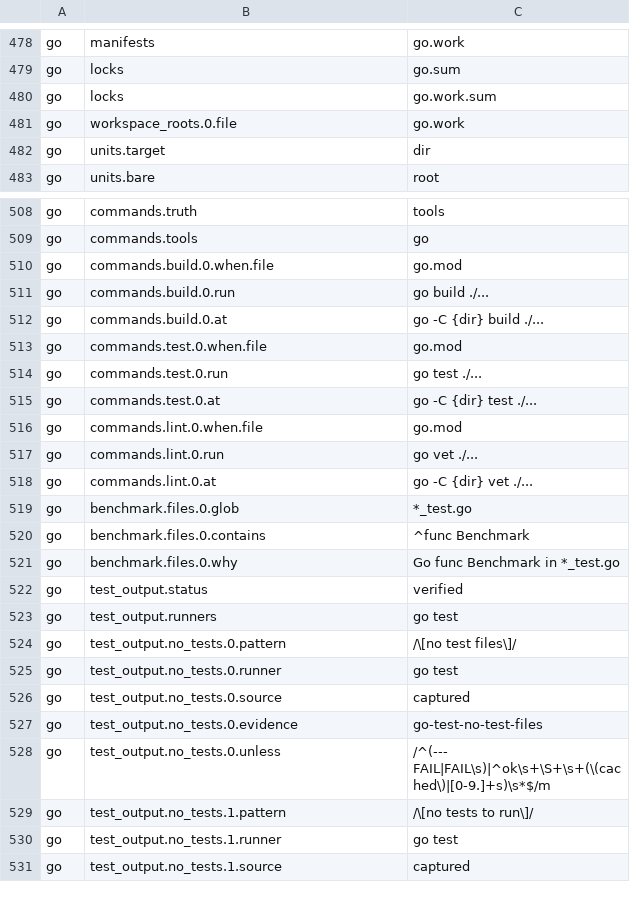
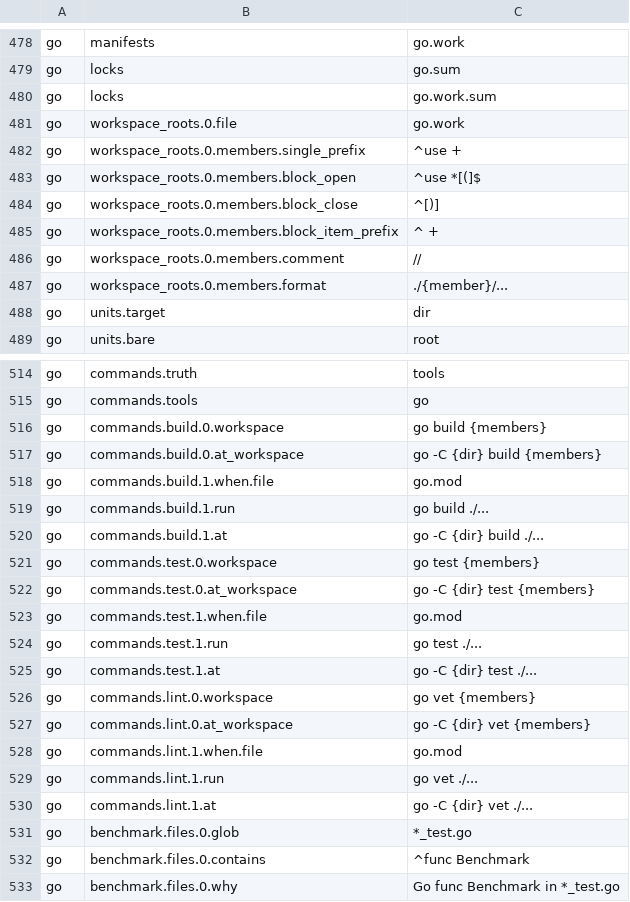
Before and after one commit to furkansarikaya/proofline, a TSV file: control-plane/agents/ecosystems.tsv, drawn as a sheet; only a part is shown, gaps mark what is left out; the shorter side is filled out with more unchanged rows.

```diff
--- a/control-plane/agents/ecosystems.tsv
+++ b/control-plane/agents/ecosystems.tsv
@@ -481,2 +481,8 @@ go	locks	go.work.sum
 go	workspace_roots.0.file	go.work
+go	workspace_roots.0.members.single_prefix	^use +
+go	workspace_roots.0.members.block_open	^use *[(]$
+go	workspace_roots.0.members.block_close	^[)]
+go	workspace_roots.0.members.block_item_prefix	^ +
+go	workspace_roots.0.members.comment	//
+go	workspace_roots.0.members.format	./{member}/...
 go	units.target	dir
@@ -509,11 +515,17 @@ go	commands.truth	tools
 go	commands.tools	go
-go	commands.build.0.when.file	go.mod
-go	commands.build.0.run	go build ./...
-go	commands.build.0.at	go -C {dir} build ./...
-go	commands.test.0.when.file	go.mod
-go	commands.test.0.run	go test ./...
-go	commands.test.0.at	go -C {dir} test ./...
-go	commands.lint.0.when.file	go.mod
-go	commands.lint.0.run	go vet ./...
-go	commands.lint.0.at	go -C {dir} vet ./...
+go	commands.build.0.workspace	go build {members}
+go	commands.build.0.at_workspace	go -C {dir} build {members}
+go	commands.build.1.when.file	go.mod
+go	commands.build.1.run	go build ./...
+go	commands.build.1.at	go -C {dir} build ./...
+go	commands.test.0.workspace	go test {members}
+go	commands.test.0.at_workspace	go -C {dir} test {members}
+go	commands.test.1.when.file	go.mod
+go	commands.test.1.run	go test ./...
+go	commands.test.1.at	go -C {dir} test ./...
+go	commands.lint.0.workspace	go vet {members}
+go	commands.lint.0.at_workspace	go -C {dir} vet {members}
+go	commands.lint.1.when.file	go.mod
+go	commands.lint.1.run	go vet ./...
+go	commands.lint.1.at	go -C {dir} vet ./...
 go	benchmark.files.0.glob	*_test.go
```
Also changed, not shown: skills/verify-proof/references/ecosystems.tsv, 22 other files.
